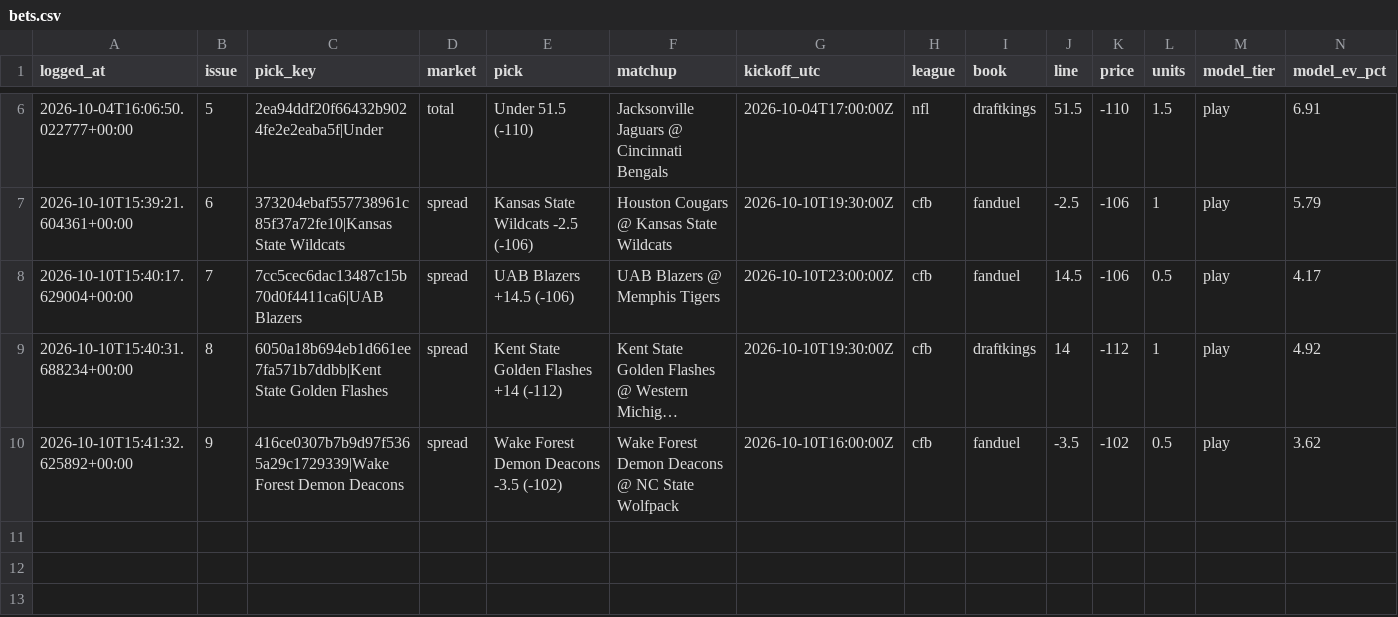
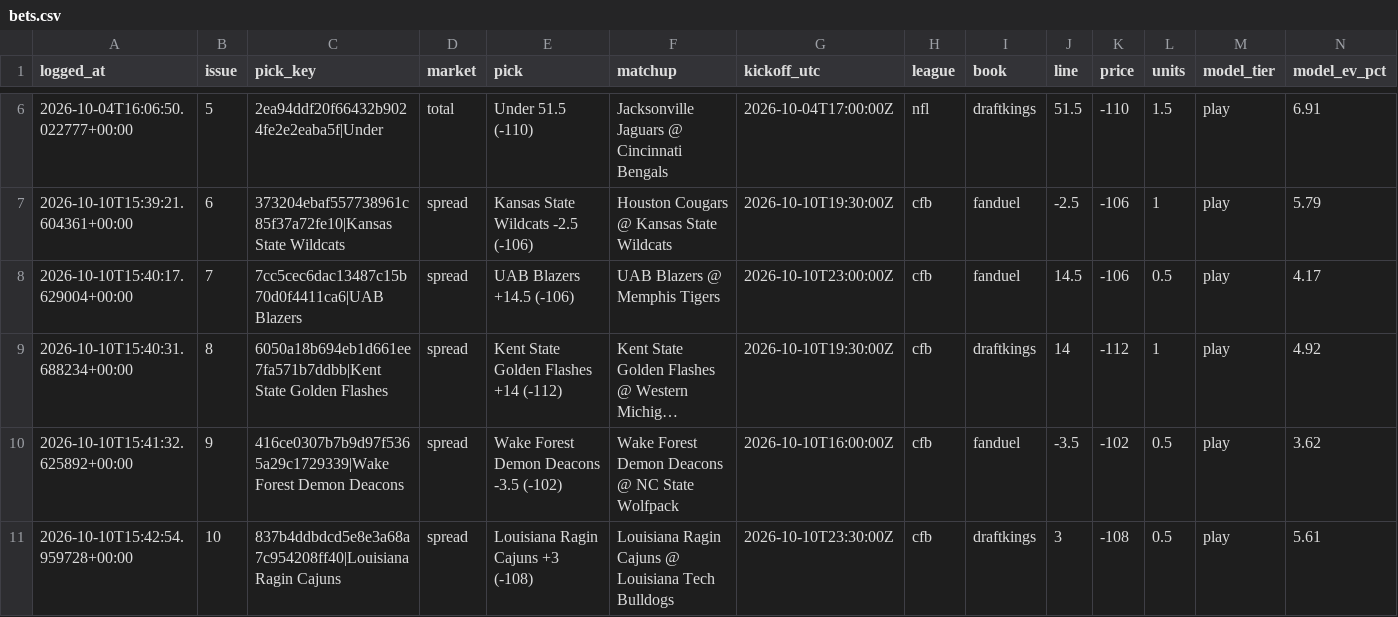
Before and after one commit to unclebuck20/betting-engine, a CSV file: data/bets.csv, drawn as a sheet; only a part is shown, gaps mark what is left out; long unchanged cells end in …; rows hold the shown columns only; the diff names each change by its address in the sheet, - before the commit and + after, or states it on an @@ line.

```diff
--- a/data/bets.csv
+++ b/data/bets.csv
+row 11: 2026-10-10T15:42:54.959728+00:00 | 10 | 837b4ddbdcd5e8e3a68a7c954208ff40|Louisiana Ragin Cajuns | spread | Louisiana Ragin Cajuns +3 (-108) | Louisiana Ragin Cajuns @ Louisiana Tech Bulldogs | 2026-10-10T23:30:00Z | cfb | draftkings | 3 | -108 | 0.5 | play | 5.61
```
Also changed, not shown: 1 other file.
